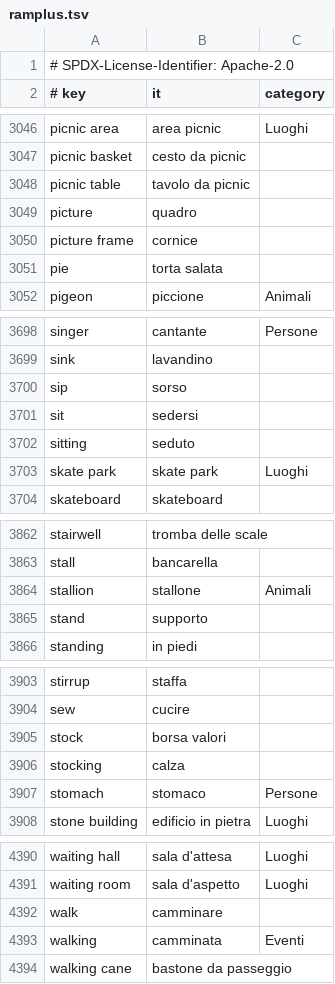
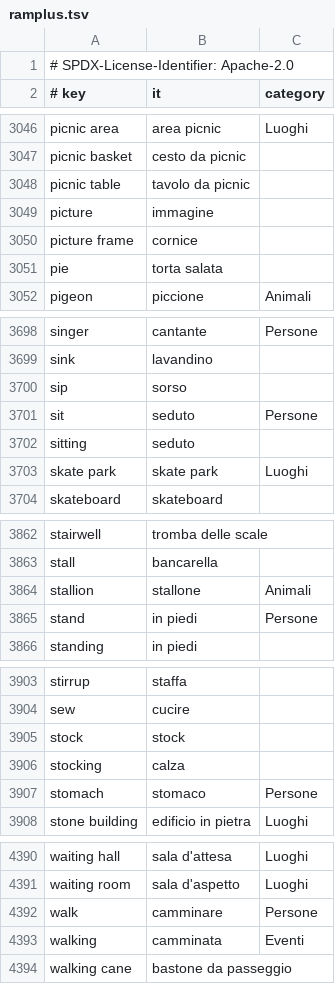
Before and after one commit to foyer-labs/PhotoFlow, a TSV file: vocabulary/ramplus.tsv, drawn as a sheet; only a part is shown, gaps mark what is left out.

```diff
--- a/vocabulary/ramplus.tsv
+++ b/vocabulary/ramplus.tsv
@@ -3048,3 +3048,3 @@ picnic basket	cesto da picnic
 picnic table	tavolo da picnic	
-picture	quadro	
+picture	immagine	
 picture frame	cornice	
@@ -3700,3 +3700,3 @@ sink	lavandino
 sip	sorso	
-sit	sedersi	
+sit	seduto	Persone
 sitting	seduto	
@@ -3864,3 +3864,3 @@ stall	bancarella
 stallion	stallone	Animali
-stand	supporto	
+stand	in piedi	Persone
 standing	in piedi	
@@ -3904,3 +3904,3 @@ stirrup	staffa
 sew	cucire	
-stock	borsa valori	
+stock	stock	
 stocking	calza	
@@ -4391,3 +4391,3 @@ waiting hall	sala d'attesa	Luoghi
 waiting room	sala d'aspetto	Luoghi
-walk	camminare	
+walk	camminare	Persone
 walking	camminata	Eventi
```
Also changed, not shown: 13 other files.
